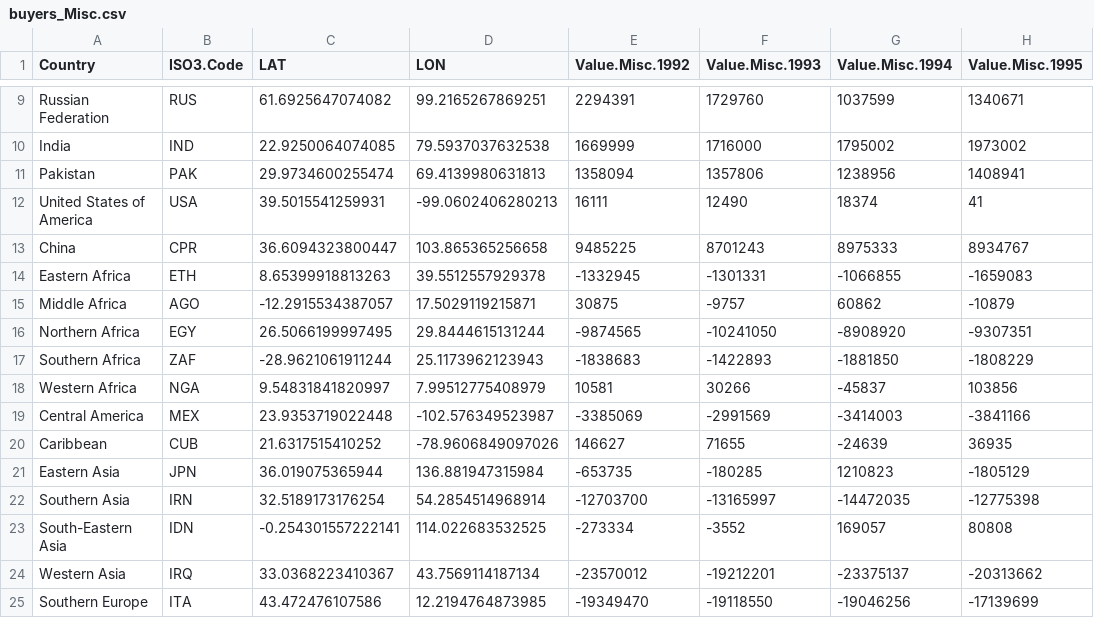
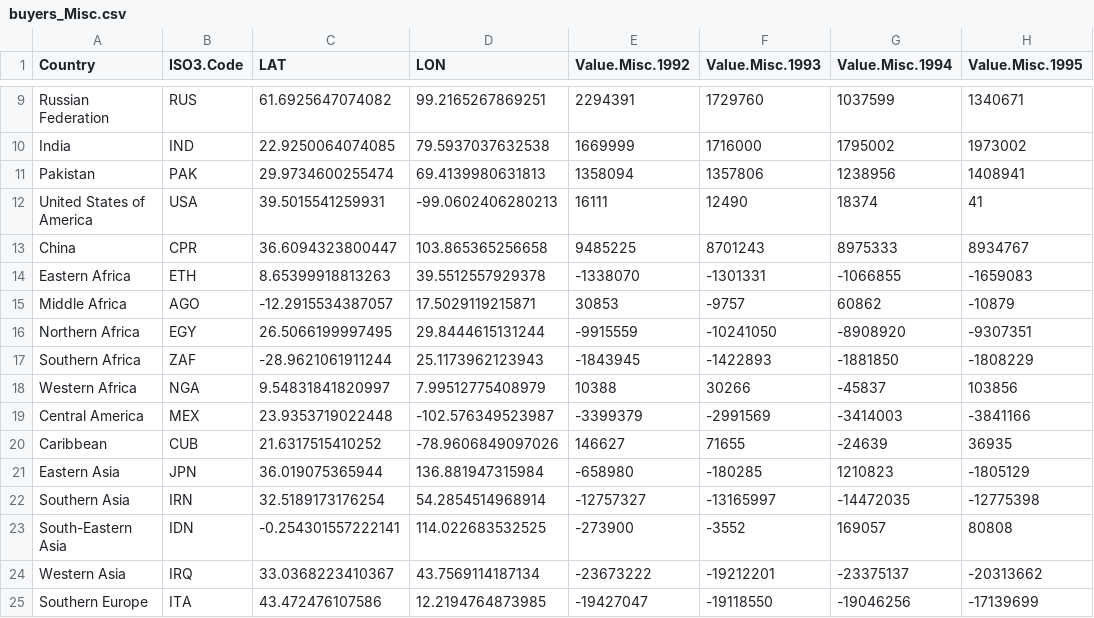
Before and after one commit to gfgprojects/cms_wheat, a CSV file: data/buyers_Misc.csv, drawn as a sheet; only a part is shown, gaps mark what is left out; the diff names each change by its address in the sheet, - before the commit and + after, or states it on an @@ line.

Commit message:
data folder

```diff
--- a/data/buyers_Misc.csv
+++ b/data/buyers_Misc.csv
-E14 (Value.Misc.1992): -1332945
+E14 (Value.Misc.1992): -1338070
-E15 (Value.Misc.1992): 30875
+E15 (Value.Misc.1992): 30853
-E16 (Value.Misc.1992): -9874565
+E16 (Value.Misc.1992): -9915559
-E17 (Value.Misc.1992): -1838683
+E17 (Value.Misc.1992): -1843945
-E18 (Value.Misc.1992): 10581
+E18 (Value.Misc.1992): 10388
-E19 (Value.Misc.1992): -3385069
+E19 (Value.Misc.1992): -3399379
-E21 (Value.Misc.1992): -653735
+E21 (Value.Misc.1992): -658980
-E22 (Value.Misc.1992): -12703700
+E22 (Value.Misc.1992): -12757327
-E23 (Value.Misc.1992): -273334
+E23 (Value.Misc.1992): -273900
-E24 (Value.Misc.1992): -23570012
+E24 (Value.Misc.1992): -23673222
-E25 (Value.Misc.1992): -19349470
+E25 (Value.Misc.1992): -19427047
```
Also changed, not shown: data/producers.csv.
